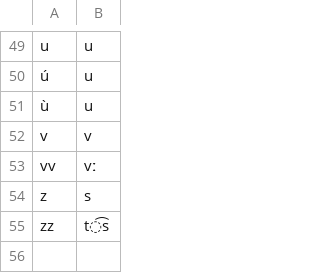
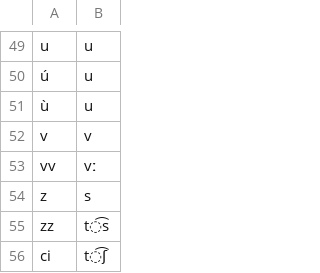
Before and after one commit to dmort27/epitran, a CSV file: epitran/data/map/ita-Latn.csv, drawn as a sheet; only a part is shown, gaps mark what is left out.

Commit message:
Updated Italian with t͡ʃ

```diff
--- a/epitran/data/map/ita-Latn.csv
+++ b/epitran/data/map/ita-Latn.csv
@@ -55 +55,2 @@ z,s
 zz,t͡s
+ci,t͡ʃ
```
